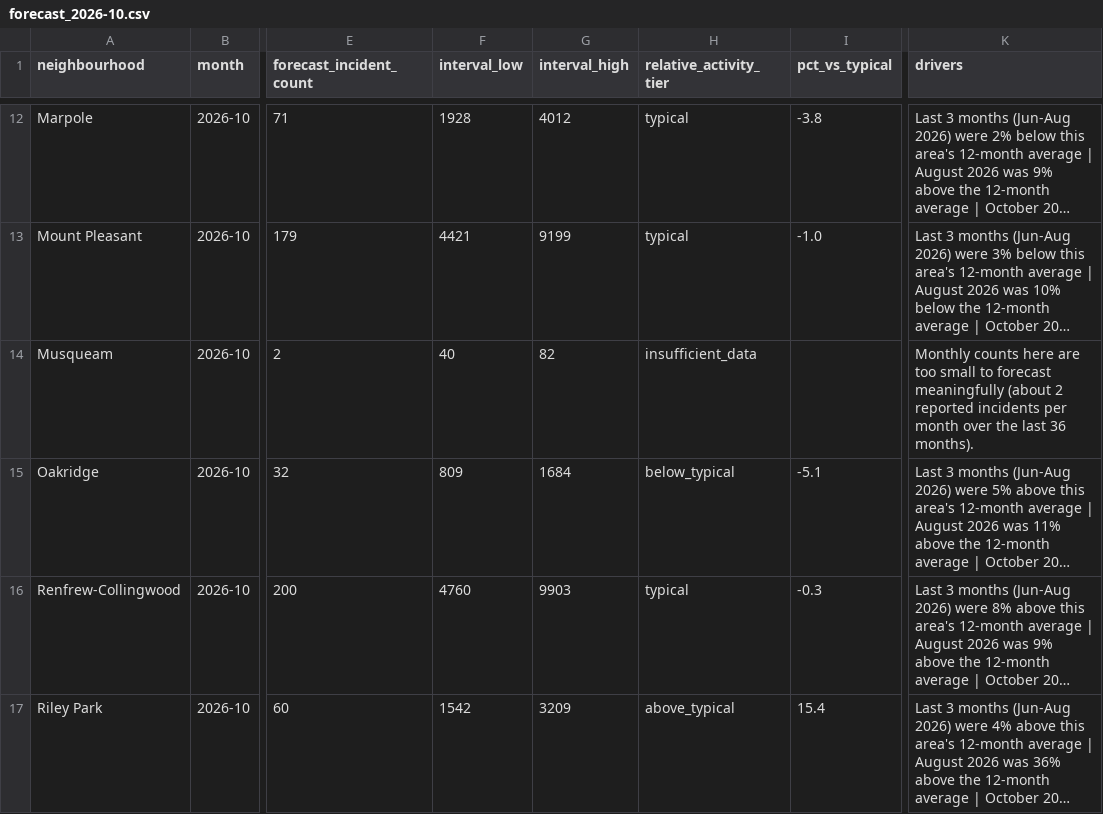
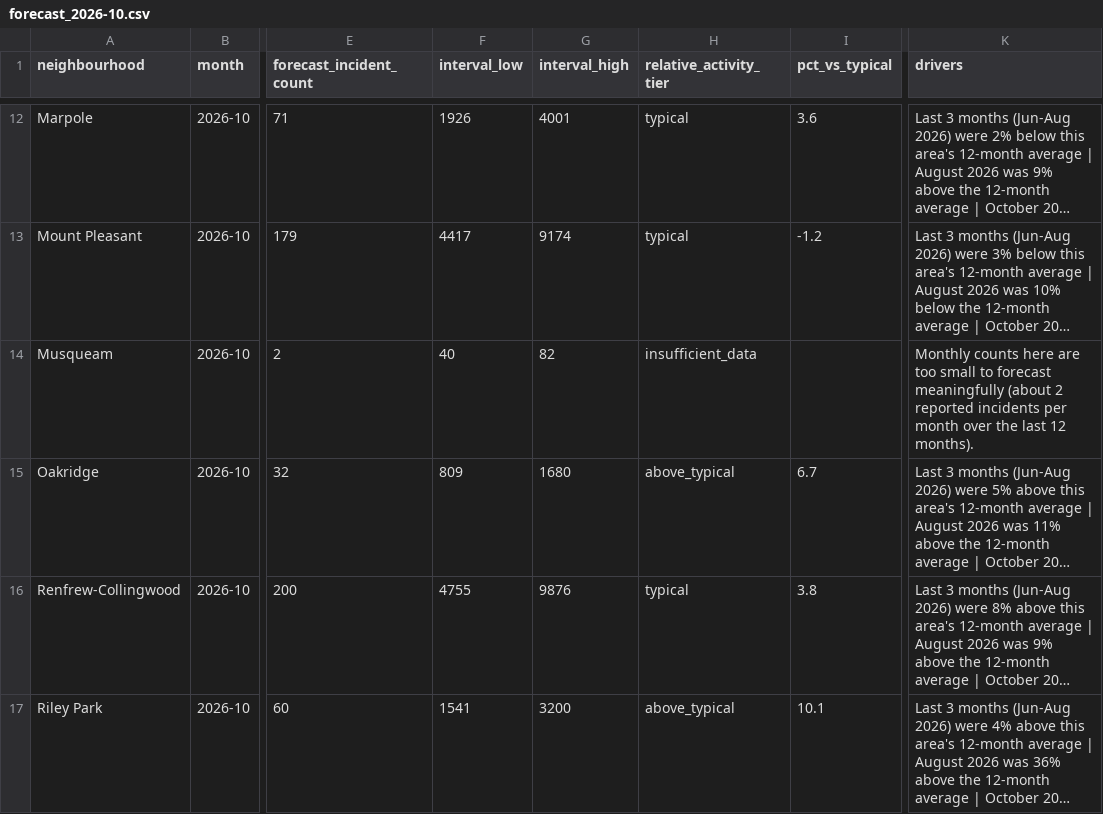
Before and after one commit to Andrew4436/storm-hackathon-2026, a CSV file: ml/outputs/forecast_2026-10.csv, drawn as a sheet; only a part is shown, gaps mark what is left out; long unchanged cells end in …; the diff covers the shown part only; the diff names each change by its address in the sheet, - before the commit and + after, or states it on an @@ line.

Commit message:
made modifications to the codebase to incorporate tighter tier windows

```diff
--- a/ml/outputs/forecast_2026-10.csv
+++ b/ml/outputs/forecast_2026-10.csv
-F12 (interval_low): 1928
+F12 (interval_low): 1926
-G12 (interval_high): 4012
+G12 (interval_high): 4001
-I12 (pct_vs_typical): -3.8
+I12 (pct_vs_typical): 3.6
-F13 (interval_low): 4421
+F13 (interval_low): 4417
-G13 (interval_high): 9199
+G13 (interval_high): 9174
-I13 (pct_vs_typical): -1.0
+I13 (pct_vs_typical): -1.2
-K14 (drivers): …the last 36 months).
+K14 (drivers): …the last 12 months).
-G15 (interval_high): 1684
+G15 (interval_high): 1680
-H15 (relative_activity_tier): below_typical
+H15 (relative_activity_tier): above_typical
-I15 (pct_vs_typical): -5.1
+I15 (pct_vs_typical): 6.7
-F16 (interval_low): 4760
+F16 (interval_low): 4755
-G16 (interval_high): 9903
+G16 (interval_high): 9876
-I16 (pct_vs_typical): -0.3
+I16 (pct_vs_typical): 3.8
-F17 (interval_low): 1542
+F17 (interval_low): 1541
-G17 (interval_high): 3209
+G17 (interval_high): 3200
-I17 (pct_vs_typical): 15.4
+I17 (pct_vs_typical): 10.1
```
Also changed, not shown: 56 edited cells elsewhere in this file, 2 other files.
